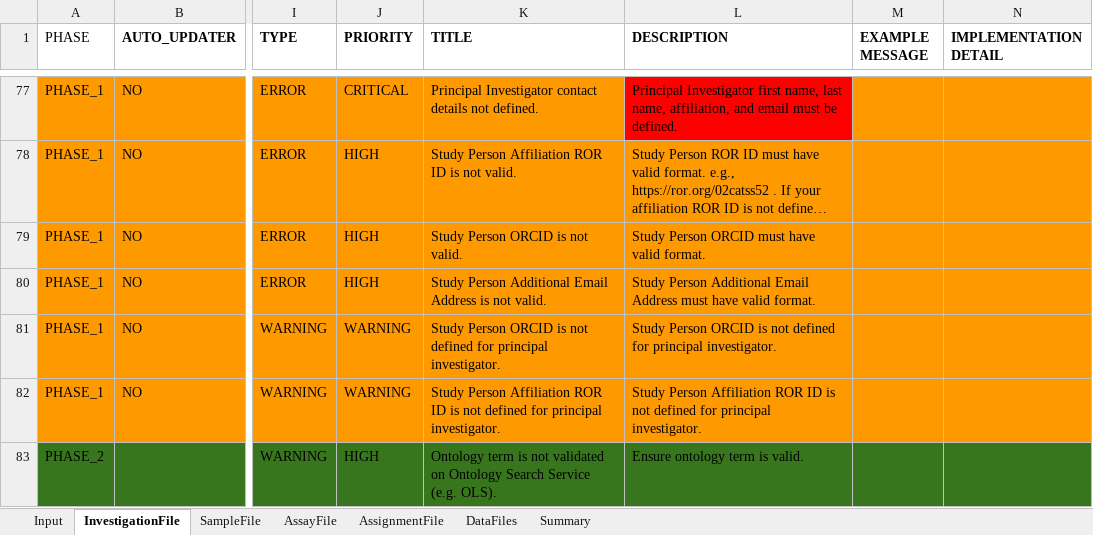
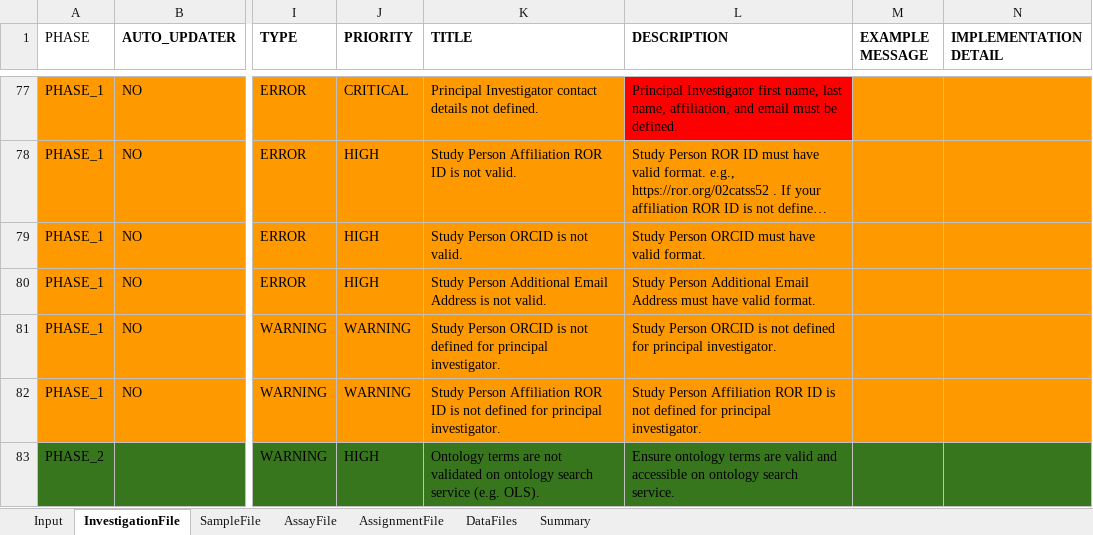
Before and after one commit to EBI-Metabolights/mtbls-validation, an Excel workbook: MetaboLights-Validations-v2.0.xlsx, sheet InvestigationFile, drawn as a sheet; only a part is shown, gaps mark what is left out; long unchanged cells end in …; values as stored, in another font and other column widths than the file's, no borders; charts and pictures not drawn; the diff names each change by its address in the sheet, - before the commit and + after, or states it on an @@ line.

Commit message:
ontology term validation rule unit tests

```diff
--- a/MetaboLights-Validations-v2.0.xlsx (sheet InvestigationFile)
+++ b/MetaboLights-Validations-v2.0.xlsx (sheet InvestigationFile)
-K83 (TITLE): Ontology term is not validated on Ontology Search Service (e.g. OLS).
+K83 (TITLE): Ontology terms are not validated on ontology search service (e.g. OLS).
-L83 (DESCRIPTION): Ensure ontology term is valid.
+L83 (DESCRIPTION): Ensure ontology terms are valid and accessible on ontology search service.
```
Also changed, not shown: sheet AssayFile, sheet SampleFile, charts or pictures, 53 other files.
